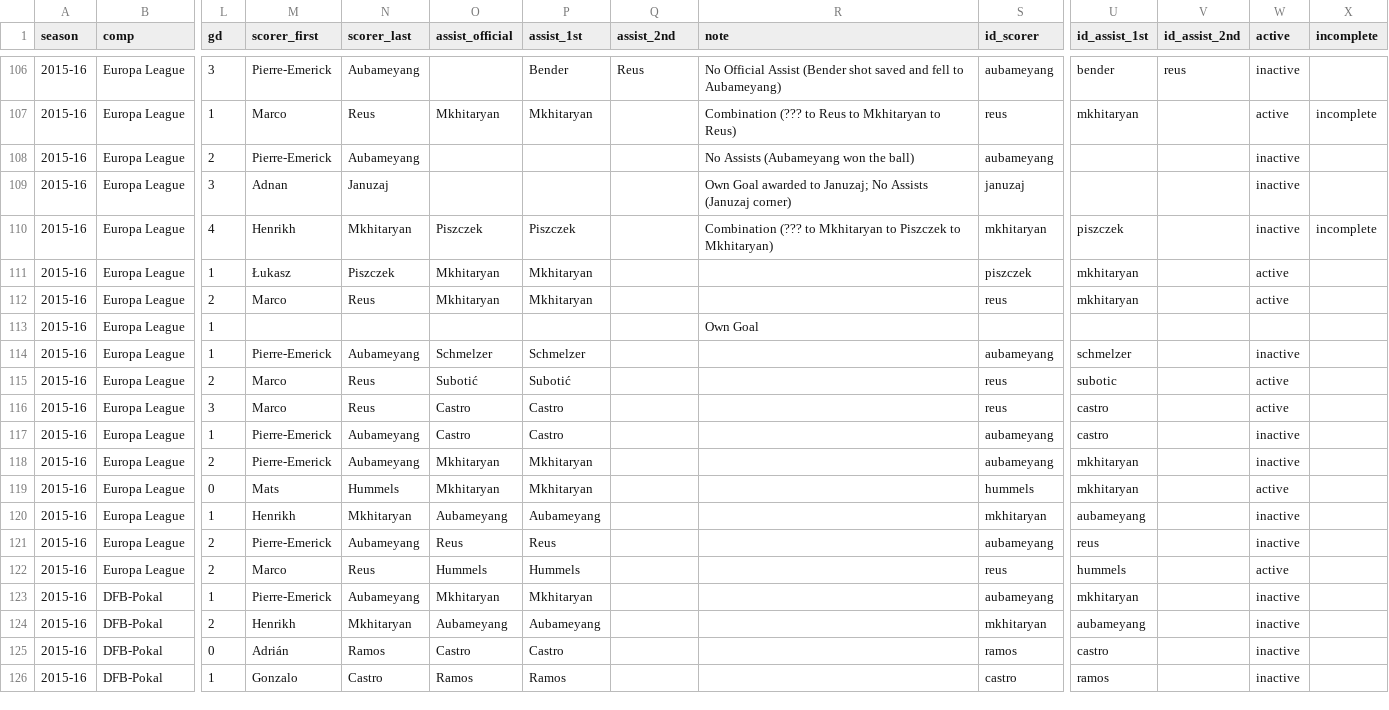
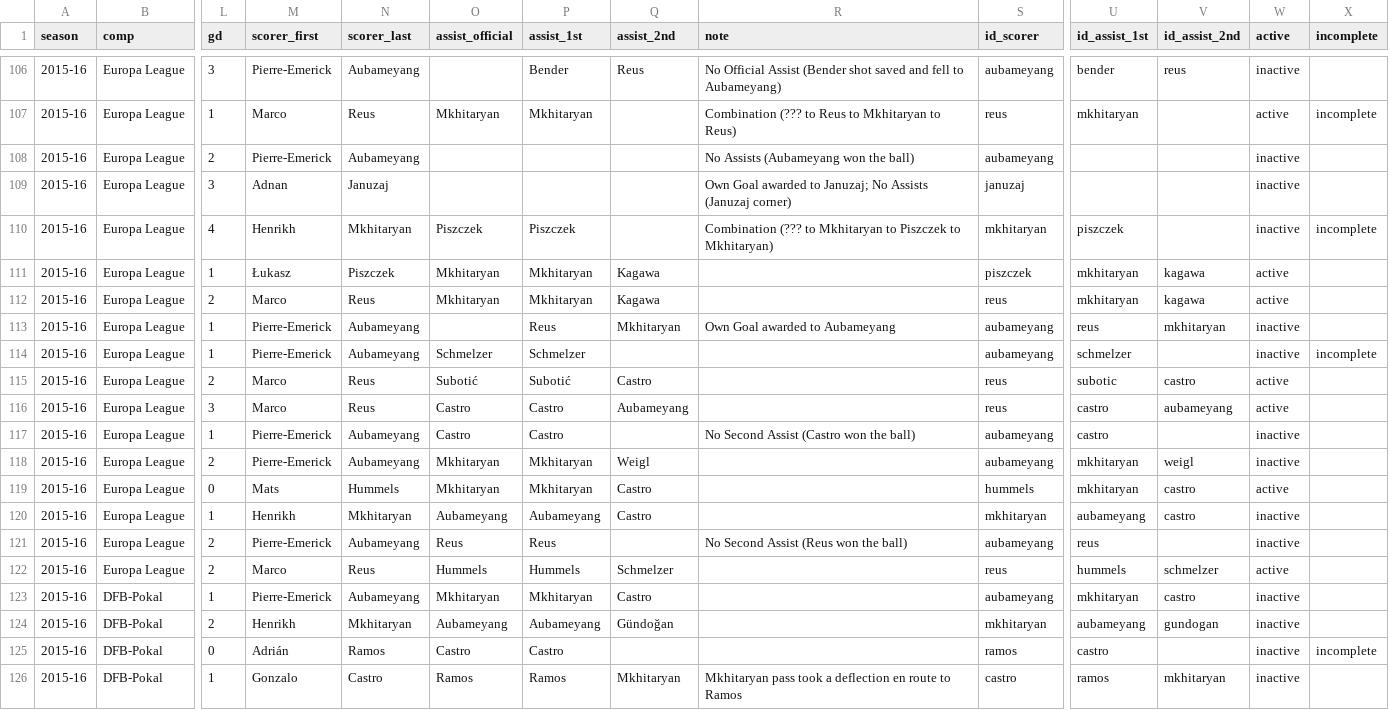
Before and after one commit to adarowski/bvb, a CSV file: _data/stats-2015-2016/goals.csv, drawn as a sheet; only a part is shown, gaps mark what is left out; the diff covers the shown part only; the diff names each change by its address in the sheet, - before the commit and + after, or states it on an @@ line.

```diff
--- a/_data/stats-2015-2016/goals.csv
+++ b/_data/stats-2015-2016/goals.csv
-Q111:Q112 (assist_2nd): (empty)
+Q111:Q112 (assist_2nd): Kagawa
-V111:V112 (id_assist_2nd): (empty)
+V111:V112 (id_assist_2nd): kagawa
-M113 (scorer_first): (empty)
+M113 (scorer_first): Pierre-Emerick
-N113 (scorer_last): (empty)
+N113 (scorer_last): Aubameyang
-P113 (assist_1st): (empty)
+P113 (assist_1st): Reus
-Q113 (assist_2nd): (empty)
+Q113 (assist_2nd): Mkhitaryan
-R113 (note): Own Goal
+R113 (note): Own Goal awarded to Aubameyang
-S113 (id_scorer): (empty)
+S113 (id_scorer): aubameyang
-U113 (id_assist_1st): (empty)
+U113 (id_assist_1st): reus
-V113 (id_assist_2nd): (empty)
+V113 (id_assist_2nd): mkhitaryan
-W113 (active): (empty)
+W113 (active): inactive
-X114 (incomplete): (empty)
+X114 (incomplete): incomplete
-Q115 (assist_2nd): (empty)
+Q115 (assist_2nd): Castro
-V115 (id_assist_2nd): (empty)
+V115 (id_assist_2nd): castro
-Q116 (assist_2nd): (empty)
+Q116 (assist_2nd): Aubameyang
-V116 (id_assist_2nd): (empty)
+V116 (id_assist_2nd): aubameyang
-R117 (note): (empty)
+R117 (note): No Second Assist (Castro won the ball)
-Q118 (assist_2nd): (empty)
+Q118 (assist_2nd): Weigl
-V118 (id_assist_2nd): (empty)
+V118 (id_assist_2nd): weigl
-Q119:Q120 (assist_2nd): (empty)
+Q119:Q120 (assist_2nd): Castro
-V119:V120 (id_assist_2nd): (empty)
+V119:V120 (id_assist_2nd): castro
-R121 (note): (empty)
+R121 (note): No Second Assist (Reus won the ball)
-Q122 (assist_2nd): (empty)
+Q122 (assist_2nd): Schmelzer
-V122 (id_assist_2nd): (empty)
+V122 (id_assist_2nd): schmelzer
-Q123 (assist_2nd): (empty)
+Q123 (assist_2nd): Castro
-V123 (id_assist_2nd): (empty)
+V123 (id_assist_2nd): castro
-Q124 (assist_2nd): (empty)
+Q124 (assist_2nd): Gündoğan
-V124 (id_assist_2nd): (empty)
+V124 (id_assist_2nd): gundogan
-X125 (incomplete): (empty)
+X125 (incomplete): incomplete
-Q126 (assist_2nd): (empty)
+Q126 (assist_2nd): Mkhitaryan
-R126 (note): (empty)
+R126 (note): Mkhitaryan pass took a deflection en route to Ramos
-V126 (id_assist_2nd): (empty)
+V126 (id_assist_2nd): mkhitaryan
```
Also changed, not shown: 54 edited cells elsewhere in this file, 25 other files.
